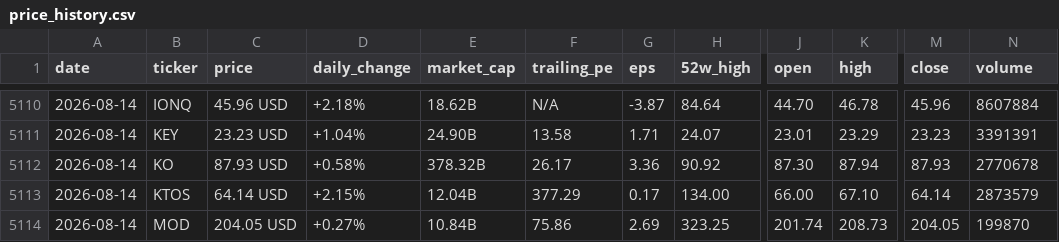
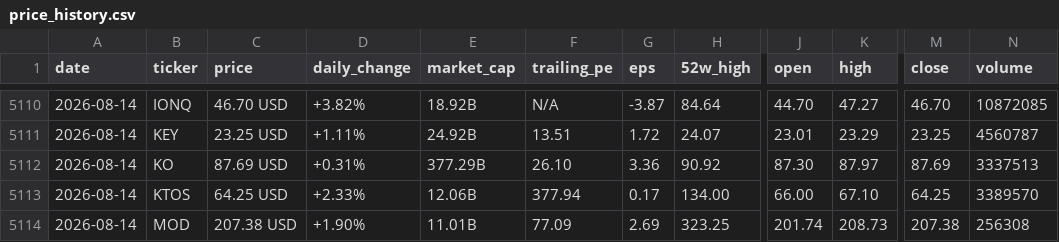
Before and after one commit to parkjunhee0510/pkrich, a CSV file: output/data/price_history.csv, drawn as a sheet; only a part is shown, gaps mark what is left out; the diff covers the shown part only; the diff names each change by its address in the sheet, - before the commit and + after, or states it on an @@ line.

```diff
--- a/output/data/price_history.csv
+++ b/output/data/price_history.csv
-C5110 (price): 45.96 USD
+C5110 (price): 46.70 USD
-D5110 (daily_change): +2.18%
+D5110 (daily_change): +3.82%
-E5110 (market_cap): 18.62B
+E5110 (market_cap): 18.92B
-K5110 (high): 46.78
+K5110 (high): 47.27
-M5110 (close): 45.96
+M5110 (close): 46.70
-N5110 (volume): 8607884
+N5110 (volume): 10872085
-C5111 (price): 23.23 USD
+C5111 (price): 23.25 USD
-D5111 (daily_change): +1.04%
+D5111 (daily_change): +1.11%
-E5111 (market_cap): 24.90B
+E5111 (market_cap): 24.92B
-F5111 (trailing_pe): 13.58
+F5111 (trailing_pe): 13.51
-G5111 (eps): 1.71
+G5111 (eps): 1.72
-M5111 (close): 23.23
+M5111 (close): 23.25
-N5111 (volume): 3391391
+N5111 (volume): 4560787
-C5112 (price): 87.93 USD
+C5112 (price): 87.69 USD
-D5112 (daily_change): +0.58%
+D5112 (daily_change): +0.31%
-E5112 (market_cap): 378.32B
+E5112 (market_cap): 377.29B
-F5112 (trailing_pe): 26.17
+F5112 (trailing_pe): 26.10
-K5112 (high): 87.94
+K5112 (high): 87.97
-M5112 (close): 87.93
+M5112 (close): 87.69
-N5112 (volume): 2770678
+N5112 (volume): 3337513
-C5113 (price): 64.14 USD
+C5113 (price): 64.25 USD
-D5113 (daily_change): +2.15%
+D5113 (daily_change): +2.33%
-E5113 (market_cap): 12.04B
+E5113 (market_cap): 12.06B
-F5113 (trailing_pe): 377.29
+F5113 (trailing_pe): 377.94
-M5113 (close): 64.14
+M5113 (close): 64.25
-N5113 (volume): 2873579
+N5113 (volume): 3389570
-C5114 (price): 204.05 USD
+C5114 (price): 207.38 USD
-D5114 (daily_change): +0.27%
+D5114 (daily_change): +1.90%
-E5114 (market_cap): 10.84B
+E5114 (market_cap): 11.01B
-F5114 (trailing_pe): 75.86
+F5114 (trailing_pe): 77.09
-M5114 (close): 204.05
+M5114 (close): 207.38
-N5114 (volume): 199870
+N5114 (volume): 256308
```
Also changed, not shown: 117 edited cells elsewhere in this file, 52 other files.
